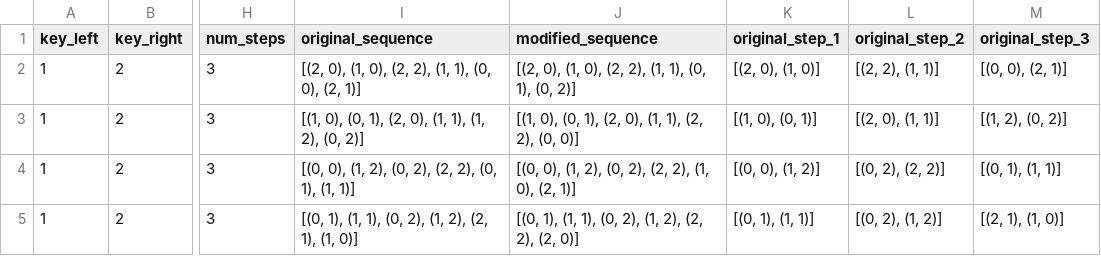
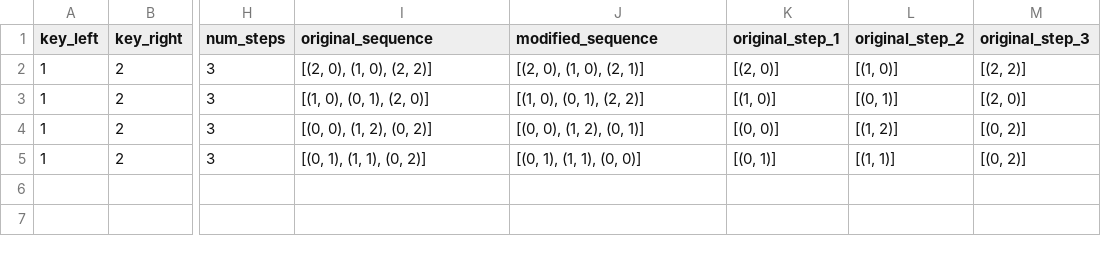
Before and after one commit to meganmarkiewicz/MultiTaskBattery_7TProject, a TSV file: experiments/7TP/task_files/demand_grid/demand_grid_02.tsv, drawn as a sheet; only a part is shown, gaps mark what is left out; the diff names each change by its address in the sheet, - before the commit and + after, or states it on an @@ line.

Commit message:
Update demand_grid_02.tsv

```diff
--- a/experiments/7TP/task_files/demand_grid/demand_grid_02.tsv
+++ b/experiments/7TP/task_files/demand_grid/demand_grid_02.tsv
-I2 (original_sequence): [(2, 0), (1, 0), (2, 2), (1, 1), (0, 0), (2, 1)]
+I2 (original_sequence): [(2, 0), (1, 0), (2, 2)]
-J2 (modified_sequence): [(2, 0), (1, 0), (2, 2), (1, 1), (0, 1), (0, 2)]
+J2 (modified_sequence): [(2, 0), (1, 0), (2, 1)]
-K2 (original_step_1): [(2, 0), (1, 0)]
+K2 (original_step_1): [(2, 0)]
-L2 (original_step_2): [(2, 2), (1, 1)]
+L2 (original_step_2): [(1, 0)]
-M2 (original_step_3): [(0, 0), (2, 1)]
+M2 (original_step_3): [(2, 2)]
-I3 (original_sequence): [(1, 0), (0, 1), (2, 0), (1, 1), (1, 2), (0, 2)]
+I3 (original_sequence): [(1, 0), (0, 1), (2, 0)]
-J3 (modified_sequence): [(1, 0), (0, 1), (2, 0), (1, 1), (2, 2), (0, 0)]
+J3 (modified_sequence): [(1, 0), (0, 1), (2, 2)]
-K3 (original_step_1): [(1, 0), (0, 1)]
+K3 (original_step_1): [(1, 0)]
-L3 (original_step_2): [(2, 0), (1, 1)]
+L3 (original_step_2): [(0, 1)]
-M3 (original_step_3): [(1, 2), (0, 2)]
+M3 (original_step_3): [(2, 0)]
-I4 (original_sequence): [(0, 0), (1, 2), (0, 2), (2, 2), (0, 1), (1, 1)]
+I4 (original_sequence): [(0, 0), (1, 2), (0, 2)]
-J4 (modified_sequence): [(0, 0), (1, 2), (0, 2), (2, 2), (1, 0), (2, 1)]
+J4 (modified_sequence): [(0, 0), (1, 2), (0, 1)]
-K4 (original_step_1): [(0, 0), (1, 2)]
+K4 (original_step_1): [(0, 0)]
-L4 (original_step_2): [(0, 2), (2, 2)]
+L4 (original_step_2): [(1, 2)]
-M4 (original_step_3): [(0, 1), (1, 1)]
+M4 (original_step_3): [(0, 2)]
-I5 (original_sequence): [(0, 1), (1, 1), (0, 2), (1, 2), (2, 1), (1, 0)]
+I5 (original_sequence): [(0, 1), (1, 1), (0, 2)]
-J5 (modified_sequence): [(0, 1), (1, 1), (0, 2), (1, 2), (2, 2), (2, 0)]
+J5 (modified_sequence): [(0, 1), (1, 1), (0, 0)]
-K5 (original_step_1): [(0, 1), (1, 1)]
+K5 (original_step_1): [(0, 1)]
-L5 (original_step_2): [(0, 2), (1, 2)]
+L5 (original_step_2): [(1, 1)]
-M5 (original_step_3): [(2, 1), (1, 0)]
+M5 (original_step_3): [(0, 2)]
```
